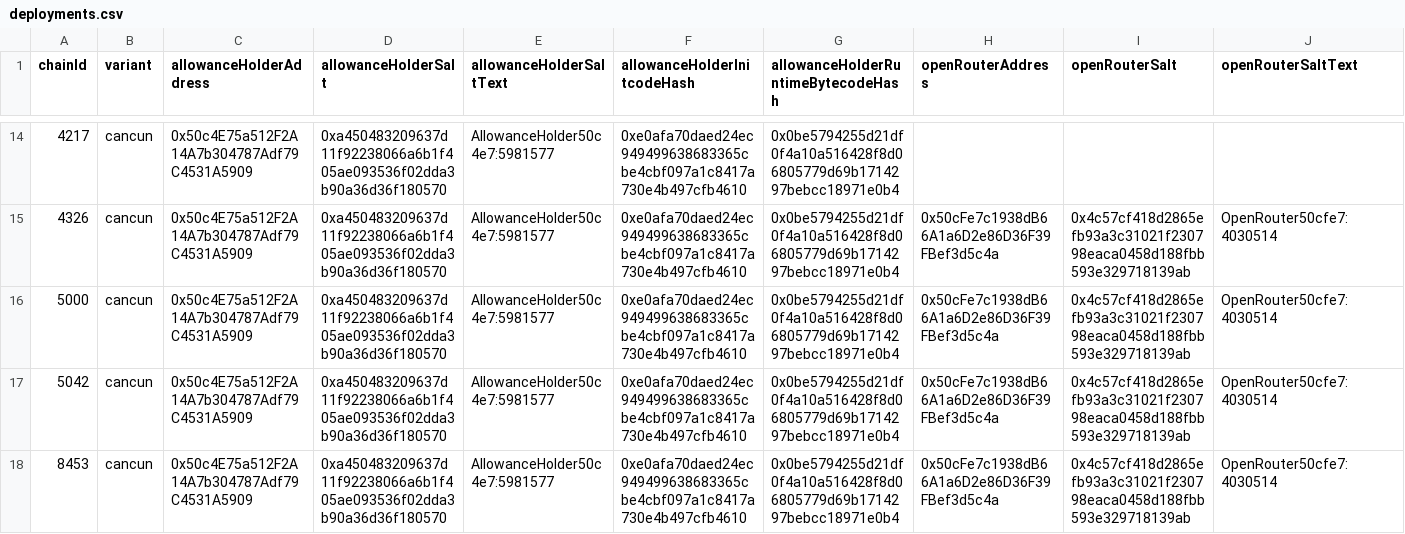
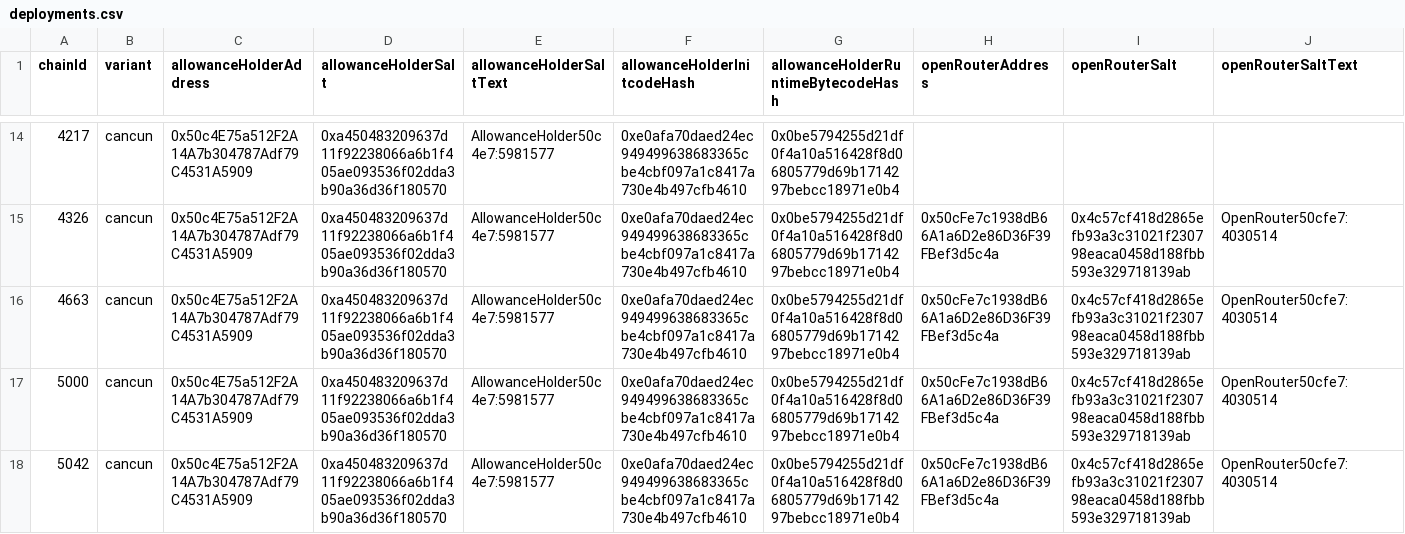
Before and after one commit to SocketDotTech/openrouter, a CSV file: deployments.csv, drawn as a sheet; only a part is shown, gaps mark what is left out; the shorter side is filled out with more unchanged rows; rows hold the shown columns only; the diff names each change by its address in the sheet, - before the commit and + after, or states it on an @@ line.

```diff
--- a/deployments.csv
+++ b/deployments.csv
+row 16: 4663 | cancun | 0x50c4E75a512F2A14A7b304787Adf79C4531A5909 | 0xa450483209637d11f92238066a6b1f405ae093536f02dda3b90a36d36f180570 | AllowanceHolder50c4e7:5981577 | 0xe0afa70daed24ec949499638683365cbe4cbf097a1c8417a730e4b497cfb4610 | 0x0be5794255d21df0f4a10a516428f8d06805779d69b1714297bebcc18971e0b4 | 0x50cFe7c1938dB66A1a6D2e86D36F39FBef3d5c4a | 0x4c57cf418d2865efb93a3c31021f230798eaca0458d188fbb593e329718139ab | OpenRouter50cfe7:4030514
```
Also changed, not shown: 13 other files.
